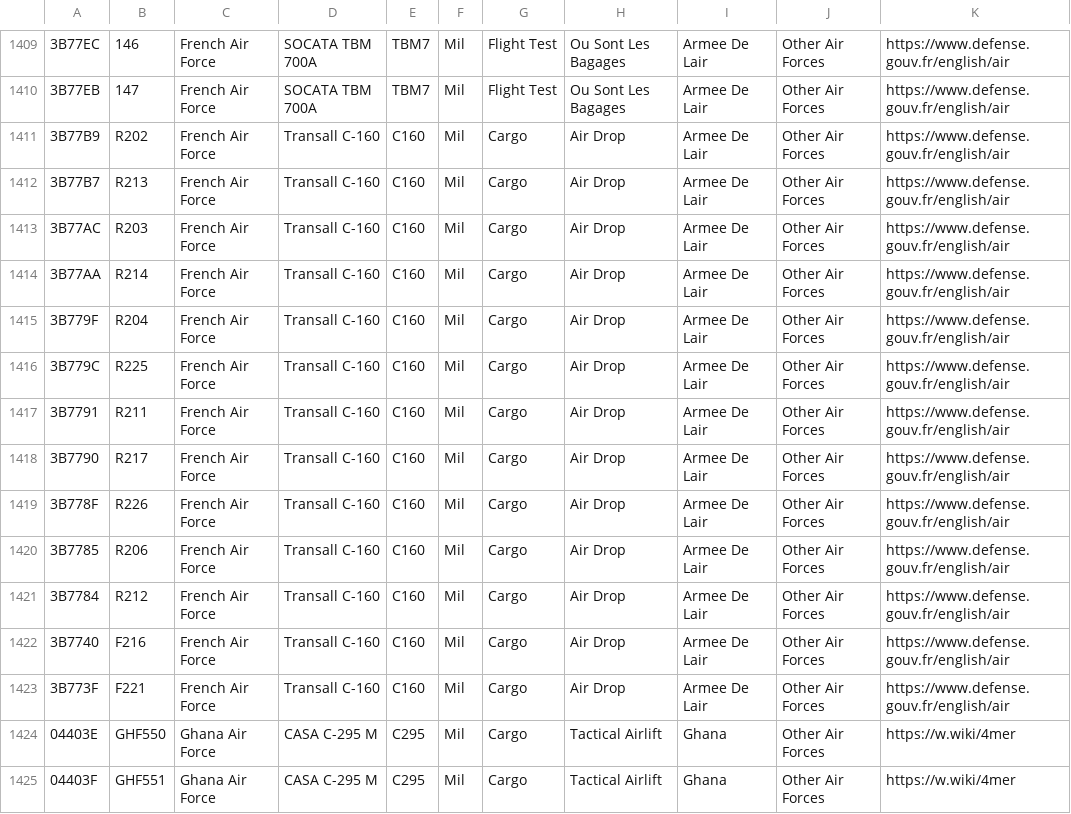
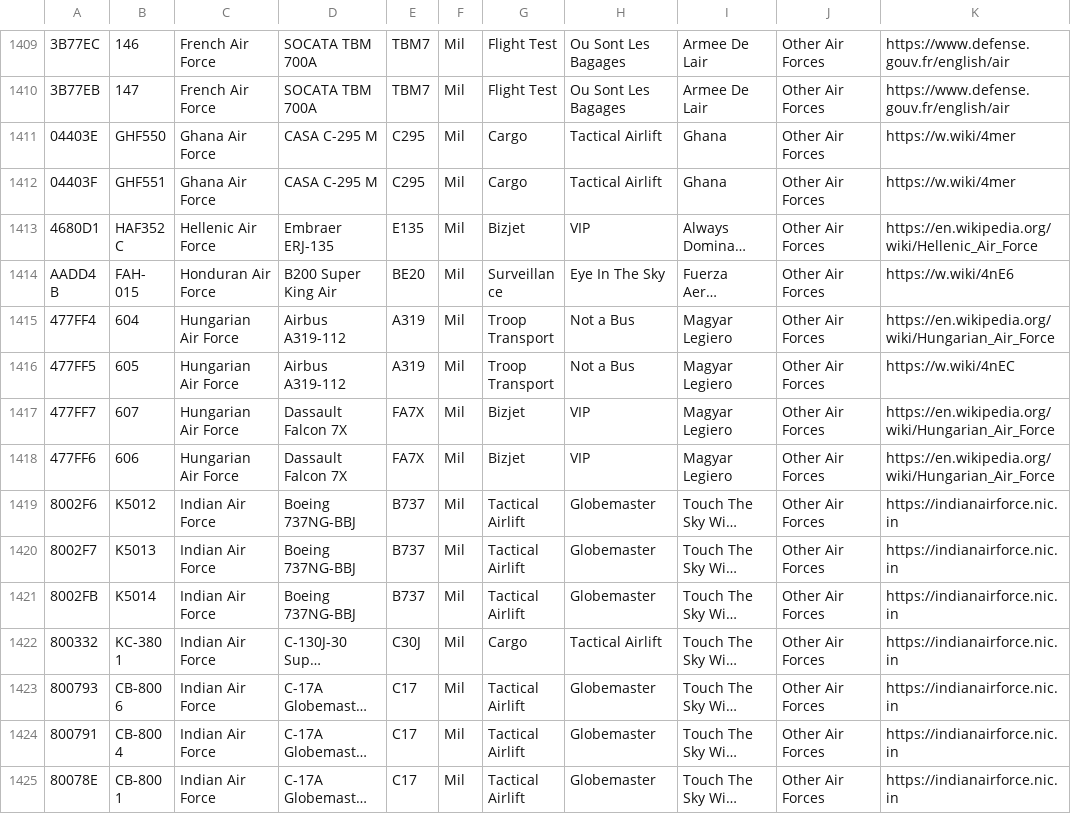
Before and after one commit to sdr-enthusiasts/plane-alert-db, a CSV file: plane-alert-mil.csv, drawn as a sheet; only a part is shown, gaps mark what is left out; the shorter side is filled out with more unchanged rows; long unchanged cells end in …; the diff names each change by its address in the sheet, - before the commit and + after, or states it on an @@ line.

Commit message:
Fixes, Pics and Retirements
Removed French Transalls as they have been retired

```diff
--- a/plane-alert-mil.csv
+++ b/plane-alert-mil.csv
-row 1411: 3B77B9 | R202 | French Air Force | Transall C-160 | C160 | Mil | Cargo | Air Drop | Armee De Lair | Other Air Forces | https://www.defense.gouv.fr/english/air
-row 1412: 3B77B7 | R213 | French Air Force | Transall C-160 | C160 | Mil | Cargo | Air Drop | Armee De Lair | Other Air Forces | https://www.defense.gouv.fr/english/air
-row 1413: 3B77AC | R203 | French Air Force | Transall C-160 | C160 | Mil | Cargo | Air Drop | Armee De Lair | Other Air Forces | https://www.defense.gouv.fr/english/air
-row 1414: 3B77AA | R214 | French Air Force | Transall C-160 | C160 | Mil | Cargo | Air Drop | Armee De Lair | Other Air Forces | https://www.defense.gouv.fr/english/air
-row 1415: 3B779F | R204 | French Air Force | Transall C-160 | C160 | Mil | Cargo | Air Drop | Armee De Lair | Other Air Forces | https://www.defense.gouv.fr/english/air
-row 1416: 3B779C | R225 | French Air Force | Transall C-160 | C160 | Mil | Cargo | Air Drop | Armee De Lair | Other Air Forces | https://www.defense.gouv.fr/english/air
-row 1417: 3B7791 | R211 | French Air Force | Transall C-160 | C160 | Mil | Cargo | Air Drop | Armee De Lair | Other Air Forces | https://www.defense.gouv.fr/english/air
-row 1418: 3B7790 | R217 | French Air Force | Transall C-160 | C160 | Mil | Cargo | Air Drop | Armee De Lair | Other Air Forces | https://www.defense.gouv.fr/english/air
-row 1419: 3B778F | R226 | French Air Force | Transall C-160 | C160 | Mil | Cargo | Air Drop | Armee De Lair | Other Air Forces | https://www.defense.gouv.fr/english/air
-row 1420: 3B7785 | R206 | French Air Force | Transall C-160 | C160 | Mil | Cargo | Air Drop | Armee De Lair | Other Air Forces | https://www.defense.gouv.fr/english/air
-row 1421: 3B7784 | R212 | French Air Force | Transall C-160 | C160 | Mil | Cargo | Air Drop | Armee De Lair | Other Air Forces | https://www.defense.gouv.fr/english/air
-row 1422: 3B7740 | F216 | French Air Force | Transall C-160 | C160 | Mil | Cargo | Air Drop | Armee De Lair | Other Air Forces | https://www.defense.gouv.fr/english/air
-row 1423: 3B773F | F221 | French Air Force | Transall C-160 | C160 | Mil | Cargo | Air Drop | Armee De Lair | Other Air Forces | https://www.defense.gouv.fr/english/air
```
Also changed, not shown: plane-alert-civ-images.csv, plane-alert-gov-images.csv, 5 other files.
